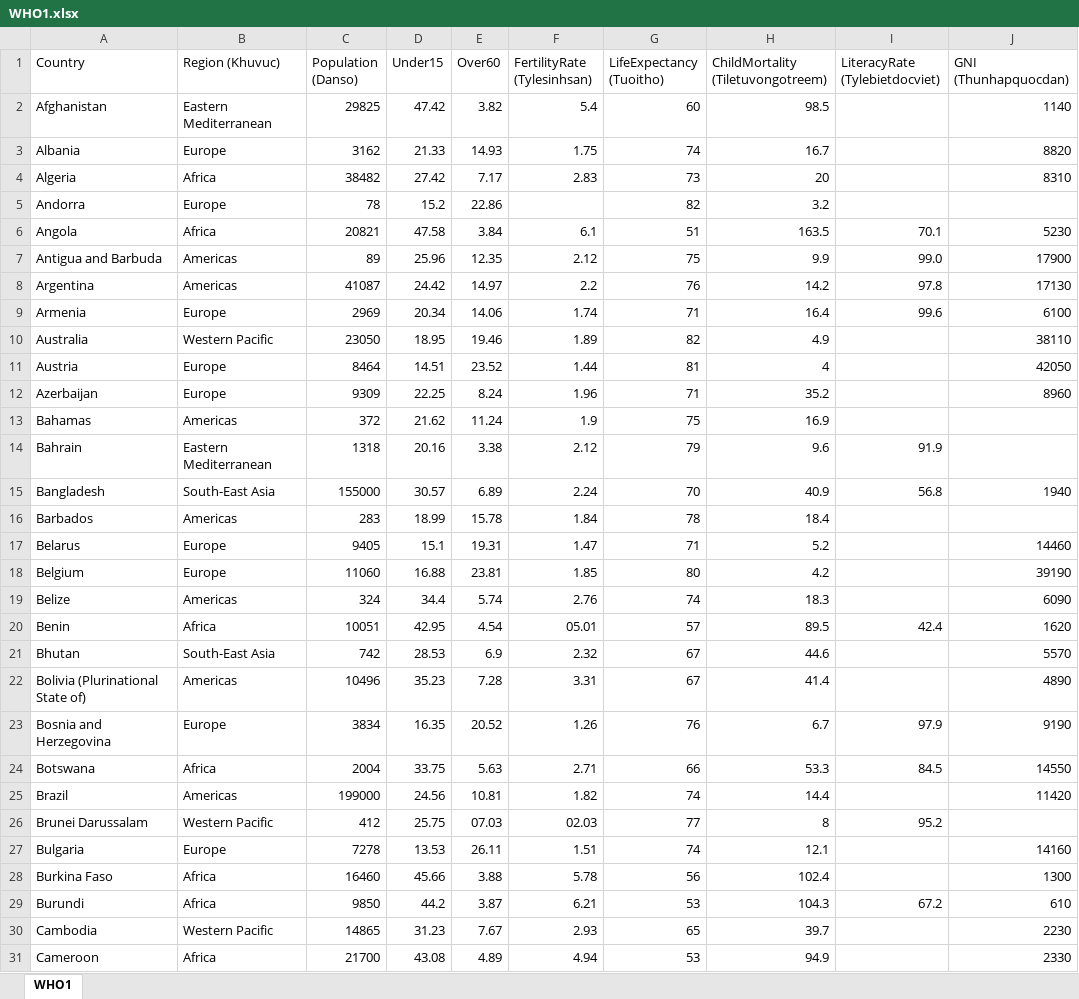
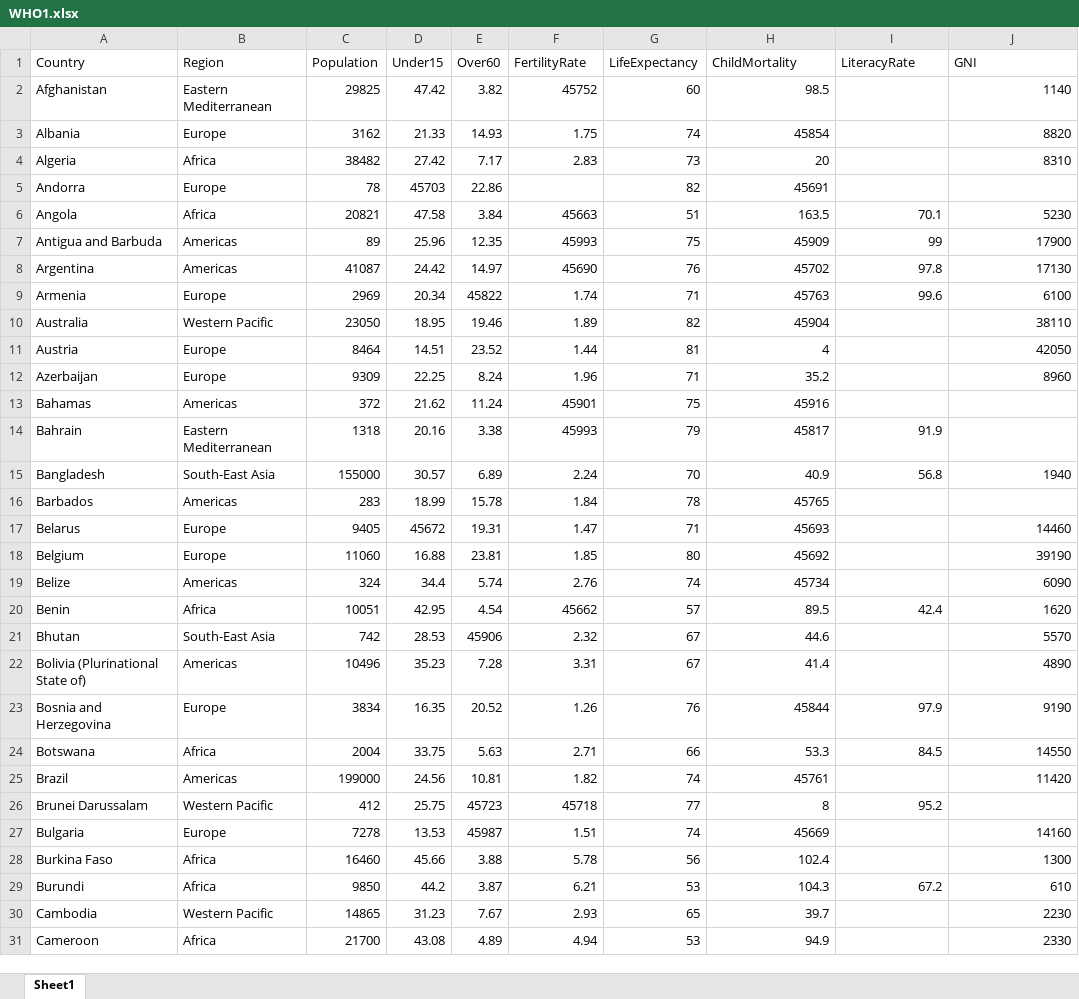
Before and after one commit to Grizmo2610/Introduction-to-Data-Analysis, an Excel workbook: Data/WHO1.xlsx, sheet Sheet1, drawn as a sheet; only a part is shown; values as stored, in another font and other column widths than the file's, no cell formats; charts and pictures not drawn; the diff covers the shown part only; the diff names each change by its address in the sheet, - before the commit and + after, or states it on an @@ line.

```diff
--- a/Data/WHO1.xlsx (sheet Sheet1)
+++ b/Data/WHO1.xlsx (sheet Sheet1)
-sheet tab: WHO1
+sheet tab: Sheet1
-B1: Region (Khuvuc)
+B1: Region
-C1: Population (Danso)
+C1: Population
-F1: FertilityRate (Tylesinhsan)
+F1: FertilityRate
-G1: LifeExpectancy (Tuoitho)
+G1: LifeExpectancy
-H1: ChildMortality (Tiletuvongotreem)
+H1: ChildMortality
-I1: LiteracyRate (Tylebietdocviet)
+I1: LiteracyRate
-J1: GNI (Thunhapquocdan)
+J1: GNI
-F2 (FertilityRate): 5.4
+F2 (FertilityRate): 45752
-H3 (ChildMortality): 16.7
+H3 (ChildMortality): 45854
-D5 (Under15): 15.2
+D5 (Under15): 45703
-H5 (ChildMortality): 3.2
+H5 (ChildMortality): 45691
-F6 (FertilityRate): 6.1
+F6 (FertilityRate): 45663
-F7 (FertilityRate): 2.12
+F7 (FertilityRate): 45993
-H7 (ChildMortality): 9.9
+H7 (ChildMortality): 45909
-I7 (LiteracyRate): 99.0
+I7 (LiteracyRate): 99
-F8 (FertilityRate): 2.2
+F8 (FertilityRate): 45690
-H8 (ChildMortality): 14.2
+H8 (ChildMortality): 45702
-E9 (Over60): 14.06
+E9 (Over60): 45822
-H9 (ChildMortality): 16.4
+H9 (ChildMortality): 45763
-H10 (ChildMortality): 4.9
+H10 (ChildMortality): 45904
-F13 (FertilityRate): 1.9
+F13 (FertilityRate): 45901
-H13 (ChildMortality): 16.9
+H13 (ChildMortality): 45916
-F14 (FertilityRate): 2.12
+F14 (FertilityRate): 45993
-H14 (ChildMortality): 9.6
+H14 (ChildMortality): 45817
-H16 (ChildMortality): 18.4
+H16 (ChildMortality): 45765
-D17 (Under15): 15.1
+D17 (Under15): 45672
-H17 (ChildMortality): 5.2
+H17 (ChildMortality): 45693
-H18 (ChildMortality): 4.2
+H18 (ChildMortality): 45692
-H19 (ChildMortality): 18.3
+H19 (ChildMortality): 45734
-F20 (FertilityRate): 05.01
+F20 (FertilityRate): 45662
-E21 (Over60): 6.9
+E21 (Over60): 45906
-H23 (ChildMortality): 6.7
+H23 (ChildMortality): 45844
-H25 (ChildMortality): 14.4
+H25 (ChildMortality): 45761
-E26 (Over60): 07.03
+E26 (Over60): 45723
-F26 (FertilityRate): 02.03
+F26 (FertilityRate): 45718
-E27 (Over60): 26.11
+E27 (Over60): 45987
-H27 (ChildMortality): 12.1
+H27 (ChildMortality): 45669
```
Also changed, not shown: 187 edited cells elsewhere in this sheet, cell formats, charts or pictures, Data/mtcars.xlsx, 2 other files.
